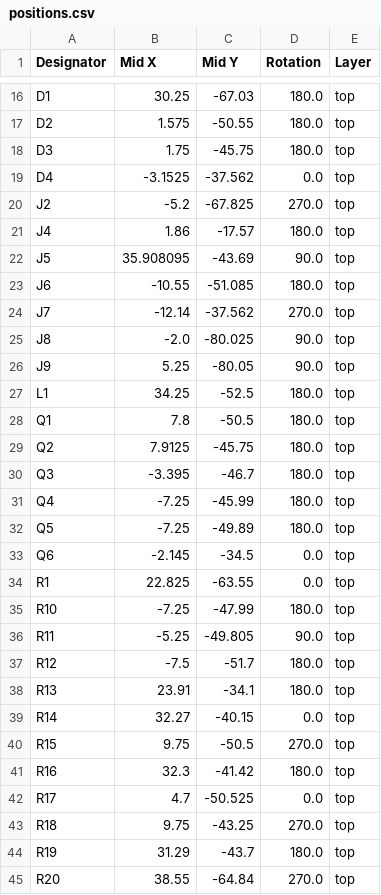
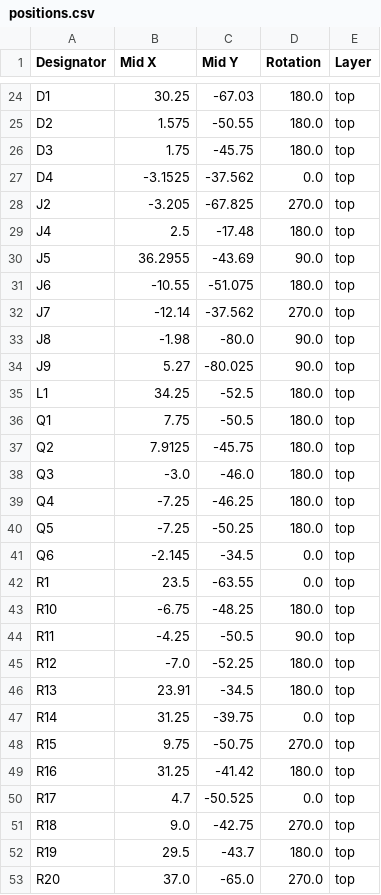
Before and after one commit to Richard42Graham/that-jetson-baseboard, a CSV file: design/production/positions.csv, drawn as a sheet; only a part is shown, gaps mark what is left out; the diff covers the shown part only.

```diff
--- a/design/production/positions.csv
+++ b/design/production/positions.csv
@@ -19,27 +27,27 @@ D3,1.75,-45.75,180.0,top
 D4,-3.1525,-37.562,0.0,top
-J2,-5.2,-67.825,270.0,top
-J4,1.86,-17.57,180.0,top
-J5,35.908095,-43.69,90.0,top
-J6,-10.55,-51.085,180.0,top
+J2,-3.205,-67.825,270.0,top
+J4,2.5,-17.48,180.0,top
+J5,36.2955,-43.69,90.0,top
+J6,-10.55,-51.075,180.0,top
 J7,-12.14,-37.562,270.0,top
-J8,-2.0,-80.025,90.0,top
-J9,5.25,-80.05,90.0,top
+J8,-1.98,-80.0,90.0,top
+J9,5.27,-80.025,90.0,top
 L1,34.25,-52.5,180.0,top
-Q1,7.8,-50.5,180.0,top
+Q1,7.75,-50.5,180.0,top
 Q2,7.9125,-45.75,180.0,top
-Q3,-3.395,-46.7,180.0,top
-Q4,-7.25,-45.99,180.0,top
-Q5,-7.25,-49.89,180.0,top
+Q3,-3.0,-46.0,180.0,top
+Q4,-7.25,-46.25,180.0,top
+Q5,-7.25,-50.25,180.0,top
 Q6,-2.145,-34.5,0.0,top
-R1,22.825,-63.55,0.0,top
-R10,-7.25,-47.99,180.0,top
-R11,-5.25,-49.805,90.0,top
-R12,-7.5,-51.7,180.0,top
-R13,23.91,-34.1,180.0,top
-R14,32.27,-40.15,0.0,top
-R15,9.75,-50.5,270.0,top
-R16,32.3,-41.42,180.0,top
+R1,23.5,-63.55,0.0,top
+R10,-6.75,-48.25,180.0,top
+R11,-4.25,-50.5,90.0,top
+R12,-7.0,-52.25,180.0,top
+R13,23.91,-34.5,180.0,top
+R14,31.25,-39.75,0.0,top
+R15,9.75,-50.75,270.0,top
+R16,31.25,-41.42,180.0,top
 R17,4.7,-50.525,0.0,top
-R18,9.75,-43.25,270.0,top
-R19,31.29,-43.7,180.0,top
-R20,38.55,-64.84,270.0,top
+R18,9.0,-42.75,270.0,top
+R19,29.5,-43.7,180.0,top
+R20,37.0,-65.0,270.0,top
```
Also changed, not shown: 11 added rows and 32 edited cells elsewhere in this file, design/production/bom.csv, design/production/designators.csv, 12 other files.
